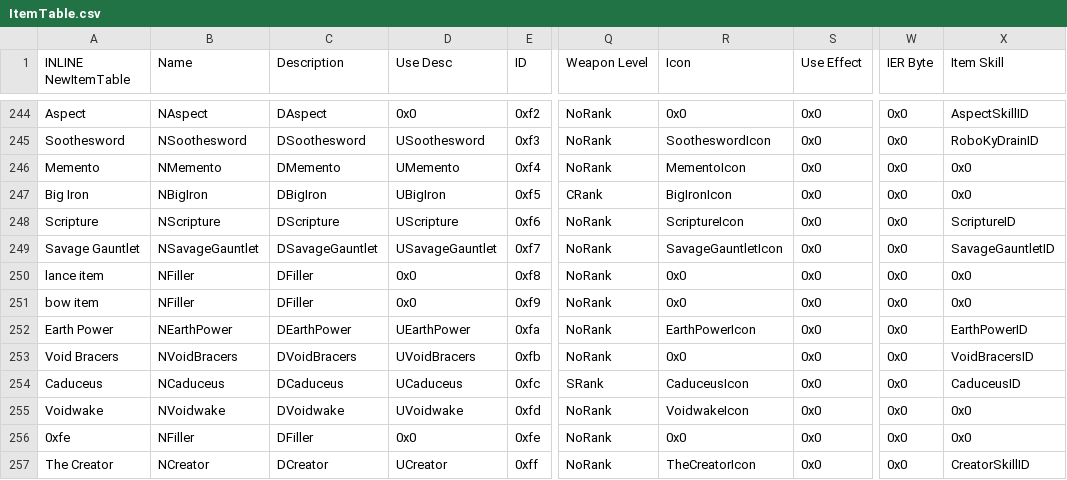
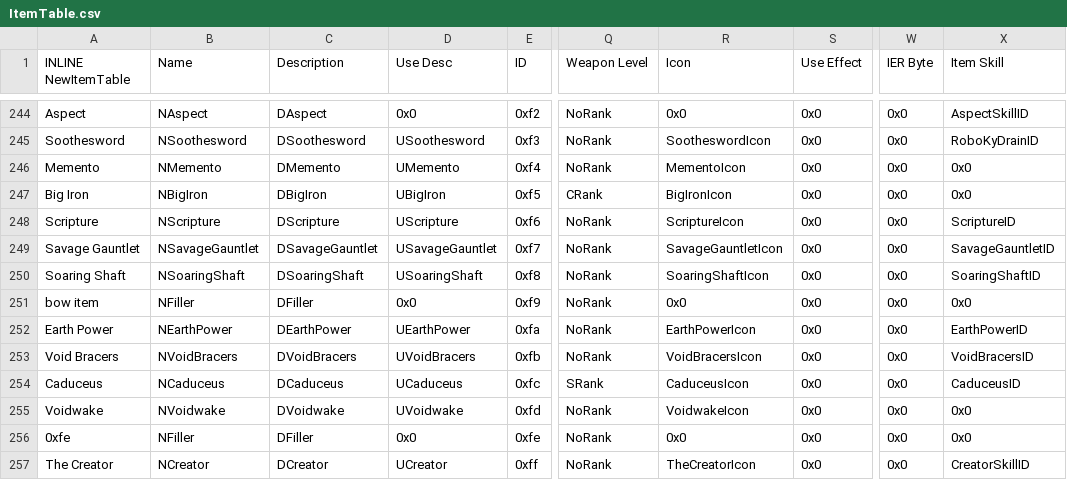
Before and after one commit to Retina1/TMGC_Buildfiles, a CSV file: Tables/NightmareModules/Items/ItemTable.csv, drawn as a sheet; only a part is shown, gaps mark what is left out; the diff names each change by its address in the sheet, - before the commit and + after, or states it on an @@ line.

```diff
--- a/Tables/NightmareModules/Items/ItemTable.csv
+++ b/Tables/NightmareModules/Items/ItemTable.csv
-A250 (INLINE NewItemTable): lance item
+A250 (INLINE NewItemTable): Soaring Shaft
-B250 (Name): NFiller
+B250 (Name): NSoaringShaft
-C250 (Description): DFiller
+C250 (Description): DSoaringShaft
-D250 (Use Desc): 0x0
+D250 (Use Desc): USoaringShaft
-R250 (Icon): 0x0
+R250 (Icon): SoaringShaftIcon
-X250 (Item Skill): 0x0
+X250 (Item Skill): SoaringShaftID
-R253 (Icon): 0x0
+R253 (Icon): VoidBracersIcon
```
Also changed, not shown: Tables/NightmareModules/Items/SpellAssociationList.csv, 22 other files.
